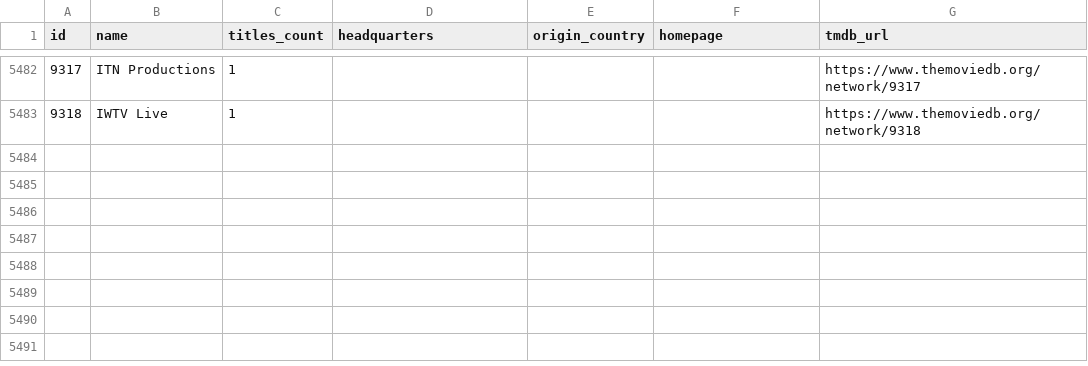
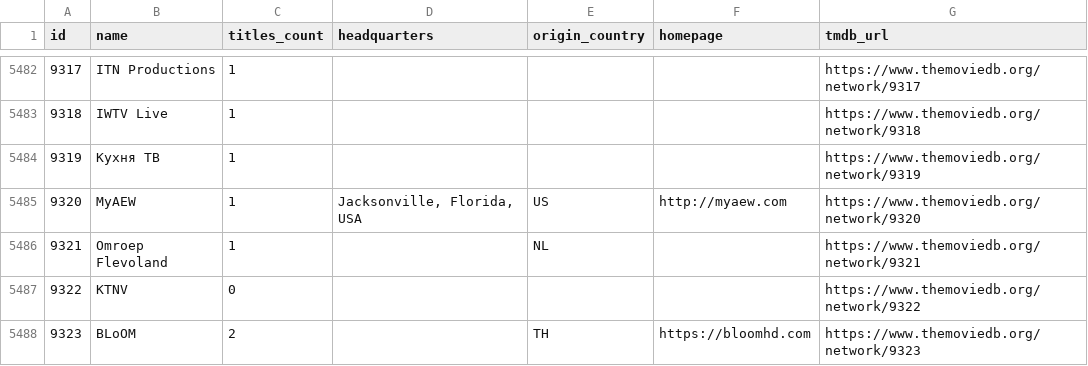
Before and after one commit to davecollections/tmdb-id-lookup, a CSV file: data/tv-networks.csv, drawn as a sheet; only a part is shown, gaps mark what is left out.

```diff
--- a/data/tv-networks.csv
+++ b/data/tv-networks.csv
@@ -5483 +5483,6 @@ id,name,titles_count,headquarters,origin_country,homepage,tmdb_url
 9318,IWTV Live,1,,,,https://www.themoviedb.org/network/9318
+9319,Кухня ТВ,1,,,,https://www.themoviedb.org/network/9319
+9320,MyAEW,1,"Jacksonville, Florida, USA",US,http://myaew.com,https://www.themoviedb.org/network/9320
+9321,Omroep Flevoland,1,,NL,,https://www.themoviedb.org/network/9321
+9322,KTNV,0,,,,https://www.themoviedb.org/network/9322
+9323,BLoOM,2,,TH,https://bloomhd.com,https://www.themoviedb.org/network/9323
```
Also changed, not shown: 5 other files.
